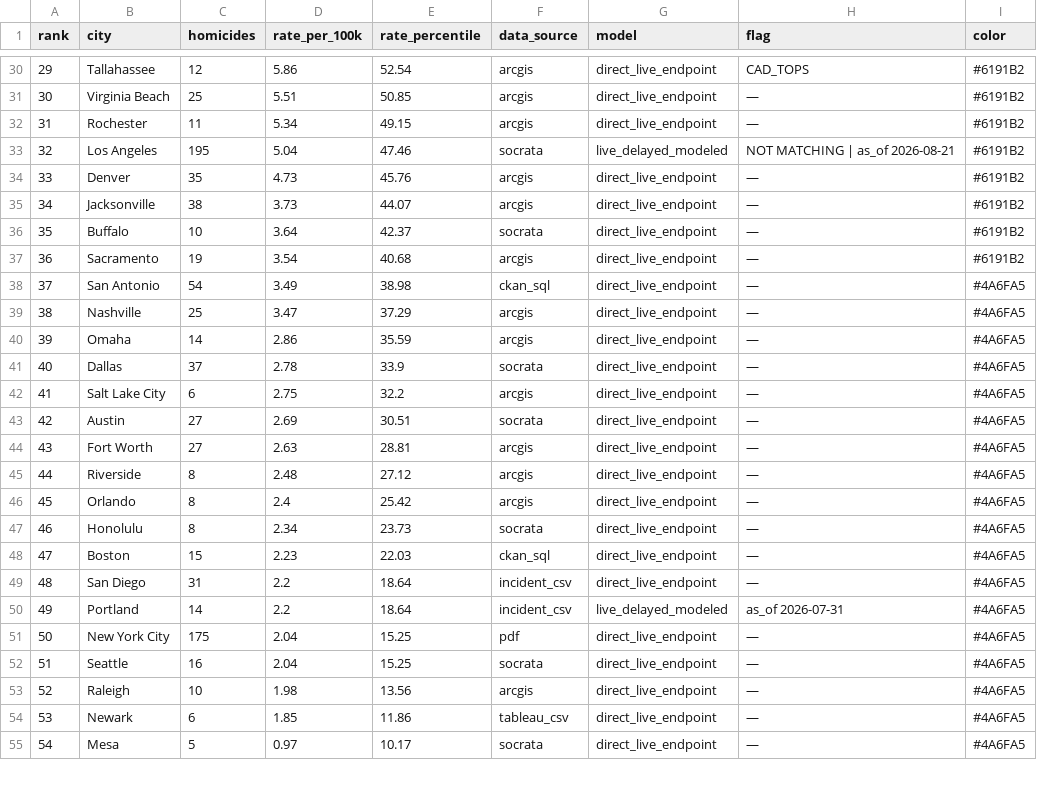
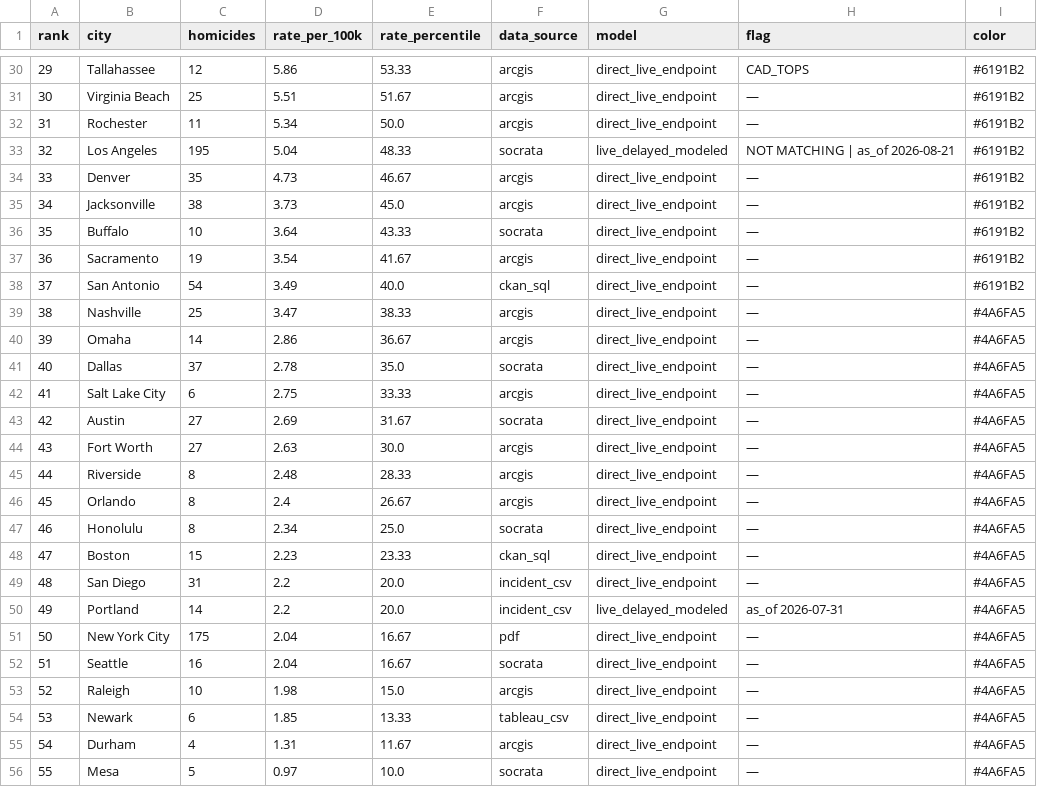
Before and after one commit to ro00archworkall/homicide_tracker, a CSV file: src/data/city_data.csv, drawn as a sheet; only a part is shown, gaps mark what is left out; addresses are those after the commit; the diff covers the shown part only; the diff names each change by its address in the sheet, - before the commit and + after, or states it on an @@ line.

```diff
--- a/src/data/city_data.csv
+++ b/src/data/city_data.csv
-E30 (rate_percentile): 52.54
+E30 (rate_percentile): 53.33
-E31 (rate_percentile): 50.85
+E31 (rate_percentile): 51.67
-E32 (rate_percentile): 49.15
+E32 (rate_percentile): 50.0
-E33 (rate_percentile): 47.46
+E33 (rate_percentile): 48.33
-E34 (rate_percentile): 45.76
+E34 (rate_percentile): 46.67
-E35 (rate_percentile): 44.07
+E35 (rate_percentile): 45.0
-E36 (rate_percentile): 42.37
+E36 (rate_percentile): 43.33
-E37 (rate_percentile): 40.68
+E37 (rate_percentile): 41.67
-E38 (rate_percentile): 38.98
+E38 (rate_percentile): 40.0
-I38 (color): #4A6FA5
+I38 (color): #6191B2
-E39 (rate_percentile): 37.29
+E39 (rate_percentile): 38.33
-E40 (rate_percentile): 35.59
+E40 (rate_percentile): 36.67
-E41 (rate_percentile): 33.9
+E41 (rate_percentile): 35.0
-E42 (rate_percentile): 32.2
+E42 (rate_percentile): 33.33
-E43 (rate_percentile): 30.51
+E43 (rate_percentile): 31.67
-E44 (rate_percentile): 28.81
+E44 (rate_percentile): 30.0
-E45 (rate_percentile): 27.12
+E45 (rate_percentile): 28.33
-E46 (rate_percentile): 25.42
+E46 (rate_percentile): 26.67
-E47 (rate_percentile): 23.73
+E47 (rate_percentile): 25.0
-E48 (rate_percentile): 22.03
+E48 (rate_percentile): 23.33
-E49:E50 (rate_percentile): 18.64
+E49:E50 (rate_percentile): 20.0
-E51:E52 (rate_percentile): 15.25
+E51:E52 (rate_percentile): 16.67
-E53 (rate_percentile): 13.56
+E53 (rate_percentile): 15.0
-E54 (rate_percentile): 11.86
+E54 (rate_percentile): 13.33
+row 55: 54 | Durham | 4 | 1.31 | 11.67 | arcgis | direct_live_endpoint | — | #4A6FA5
@@ column A (rank) renumbered between rows 56 and 62 @@
-E56 (rate_percentile): 10.17
+E56 (rate_percentile): 10.0
```
Also changed, not shown: 1 moved row and 33 edited cells elsewhere in this file, 1 other file.
